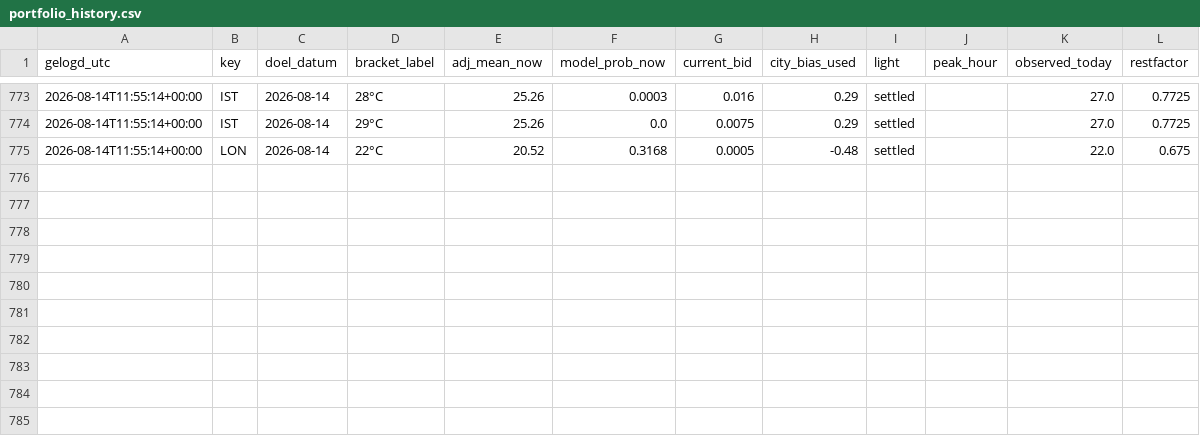
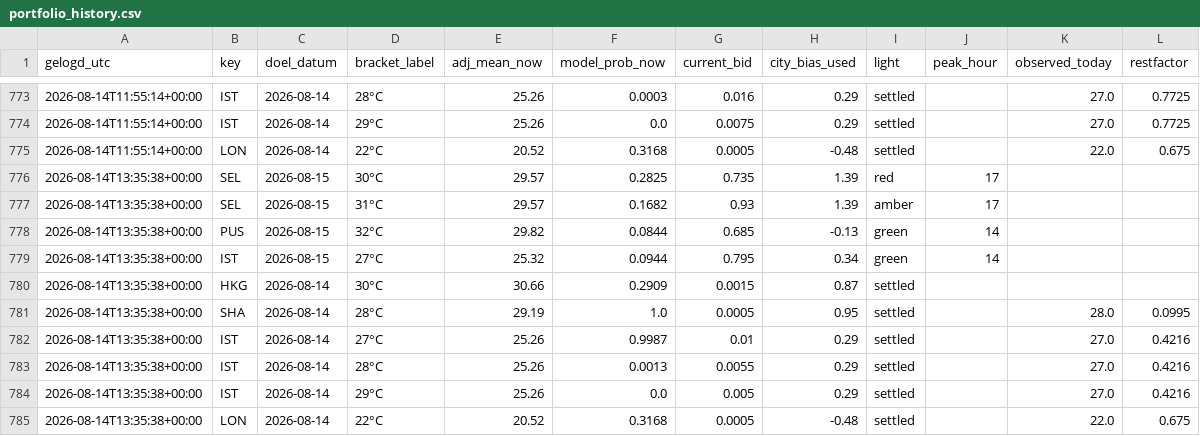
Before and after one commit to SjoerdHutter/Testbot2, a CSV file: logs/portfolio_history.csv, drawn as a sheet; only a part is shown, gaps mark what is left out.

```diff
--- a/logs/portfolio_history.csv
+++ b/logs/portfolio_history.csv
@@ -775 +775,11 @@ gelogd_utc,key,doel_datum,bracket_label,adj_mean_now,model_prob_now,current_bid,
 2026-08-14T11:55:14+00:00,LON,2026-08-14,22°C,20.52,0.3168,0.0005,-0.48,settled,,22.0,0.675
+2026-08-14T13:35:38+00:00,SEL,2026-08-15,30°C,29.57,0.2825,0.735,1.39,red,17,,
+2026-08-14T13:35:38+00:00,SEL,2026-08-15,31°C,29.57,0.1682,0.93,1.39,amber,17,,
+2026-08-14T13:35:38+00:00,PUS,2026-08-15,32°C,29.82,0.0844,0.685,-0.13,green,14,,
+2026-08-14T13:35:38+00:00,IST,2026-08-15,27°C,25.32,0.0944,0.795,0.34,green,14,,
+2026-08-14T13:35:38+00:00,HKG,2026-08-14,30°C,30.66,0.2909,0.0015,0.87,settled,,,
+2026-08-14T13:35:38+00:00,SHA,2026-08-14,28°C,29.19,1.0,0.0005,0.95,settled,,28.0,0.0995
+2026-08-14T13:35:38+00:00,IST,2026-08-14,27°C,25.26,0.9987,0.01,0.29,settled,,27.0,0.4216
+2026-08-14T13:35:38+00:00,IST,2026-08-14,28°C,25.26,0.0013,0.0055,0.29,settled,,27.0,0.4216
+2026-08-14T13:35:38+00:00,IST,2026-08-14,29°C,25.26,0.0,0.005,0.29,settled,,27.0,0.4216
+2026-08-14T13:35:38+00:00,LON,2026-08-14,22°C,20.52,0.3168,0.0005,-0.48,settled,,22.0,0.675
```
Also changed, not shown: 1 other file.
